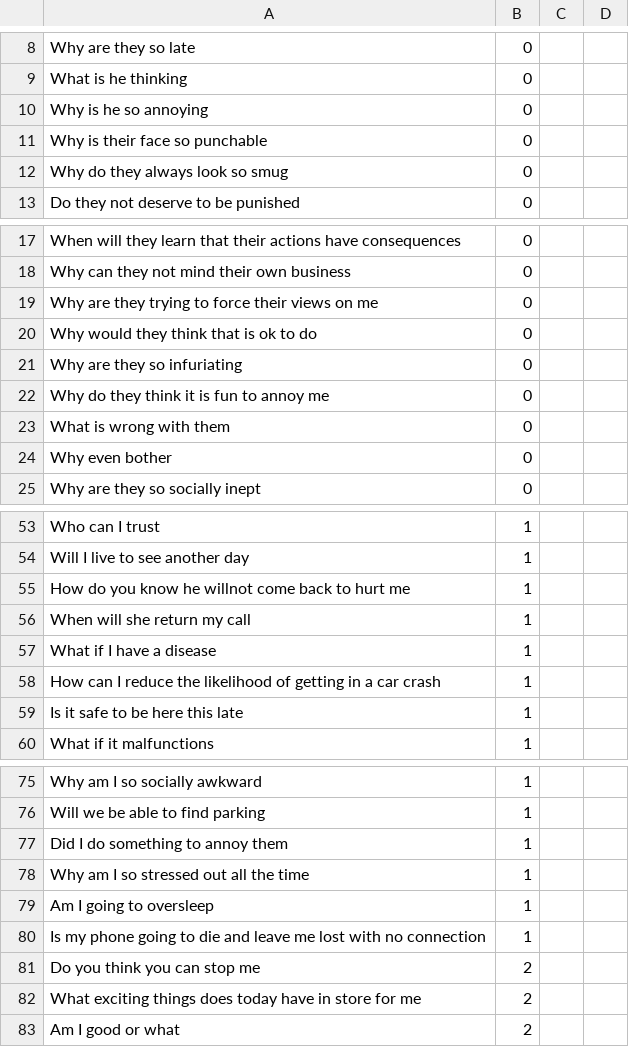
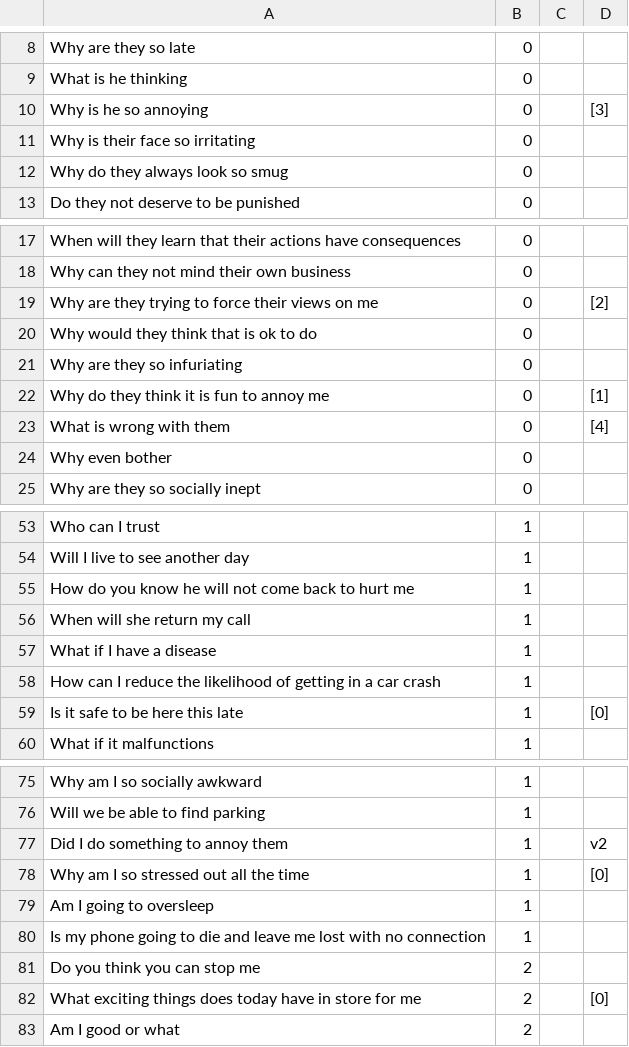
Before and after one commit to Satwik290896/Emotional_AI_Chatbot, a CSV file: TestDataTrim.csv, drawn as a sheet; only a part is shown, gaps mark what is left out; the diff covers the shown part only.

```diff
--- a/TestDataTrim.csv
+++ b/TestDataTrim.csv
@@ -10,2 +10,2 @@ What is he thinking,0
-Why is he so annoying,0
-Why is their face so punchable,0
+Why is he so annoying,0,, [3]
+Why is their face so irritating,0,,
@@ -19 +19 @@ Why can they not mind their own business,0
-Why are they trying to force their views on me,0
+Why are they trying to force their views on me,0,, [2]
@@ -22,2 +22,2 @@ Why are they so infuriating,0
-Why do they think it is fun to annoy me,0
-What is wrong with them,0
+Why do they think it is fun to annoy me,0,, [1]
+What is wrong with them,0,, [4]
@@ -55 +55 @@ Will I live to see another day,1
-How do you know he willnot come back to hurt me,1
+How do you know he will not come back to hurt me,1,,
@@ -59 +59 @@ How can I reduce the likelihood of getting in a car crash,1
-Is it safe to be here this late,1
+Is it safe to be here this late,1,, [0]
@@ -77,2 +77,2 @@ Will we be able to find parking,1
-Did I do something to annoy them,1
-Why am I so stressed out all the time,1
+Did I do something to annoy them,1,,v2
+Why am I so stressed out all the time,1,, [0]
@@ -82 +82 @@ Do you think you can stop me,2
-What exciting things does today have in store for me,2
+What exciting things does today have in store for me,2,, [0]
```
Also changed, not shown: 11 edited cells elsewhere in this file, TrainDataTrim.csv, train_emoji3.csv, 2 other files.
